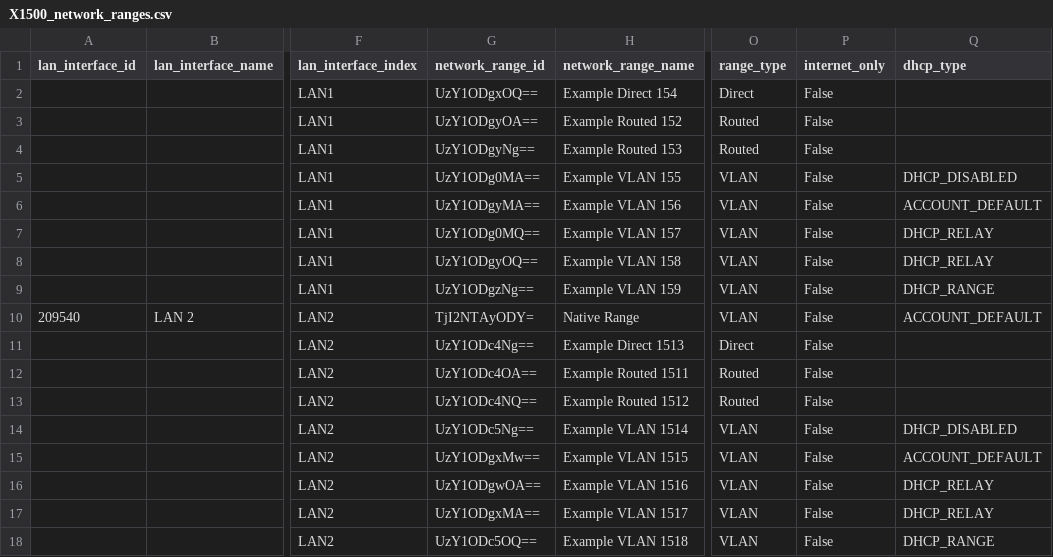
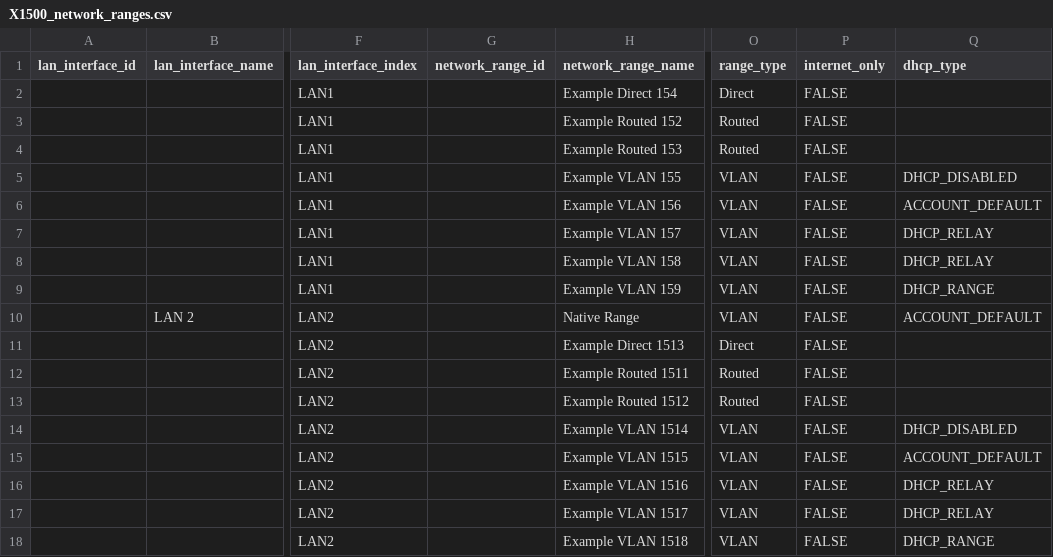
Before and after one commit to catonetworks/cato-cli, a CSV file: catocli/templates/sites_config/X1500_network_ranges.csv, drawn as a sheet; only a part is shown, gaps mark what is left out; the diff names each change by its address in the sheet, - before the commit and + after, or states it on an @@ line.

```diff
--- a/catocli/templates/sites_config/X1500_network_ranges.csv
+++ b/catocli/templates/sites_config/X1500_network_ranges.csv
-G2 (network_range_id): UzY1ODgxOQ==
+G2 (network_range_id): (empty)
-P2:P18 (internet_only): False
+P2:P18 (internet_only): FALSE
-G3 (network_range_id): UzY1ODgyOA==
+G3 (network_range_id): (empty)
-G4 (network_range_id): UzY1ODgyNg==
+G4 (network_range_id): (empty)
-G5 (network_range_id): UzY1ODg0MA==
+G5 (network_range_id): (empty)
-G6 (network_range_id): UzY1ODgyMA==
+G6 (network_range_id): (empty)
-G7 (network_range_id): UzY1ODg0MQ==
+G7 (network_range_id): (empty)
-G8 (network_range_id): UzY1ODgyOQ==
+G8 (network_range_id): (empty)
-G9 (network_range_id): UzY1ODgzNg==
+G9 (network_range_id): (empty)
-A10 (lan_interface_id): 209540
+A10 (lan_interface_id): (empty)
-G10 (network_range_id): TjI2NTAyODY=
+G10 (network_range_id): (empty)
-G11 (network_range_id): UzY1ODc4Ng==
+G11 (network_range_id): (empty)
-G12 (network_range_id): UzY1ODc4OA==
+G12 (network_range_id): (empty)
-G13 (network_range_id): UzY1ODc4NQ==
+G13 (network_range_id): (empty)
-G14 (network_range_id): UzY1ODc5Ng==
+G14 (network_range_id): (empty)
-G15 (network_range_id): UzY1ODgxMw==
+G15 (network_range_id): (empty)
-G16 (network_range_id): UzY1ODgwOA==
+G16 (network_range_id): (empty)
-G17 (network_range_id): UzY1ODgxMA==
+G17 (network_range_id): (empty)
-G18 (network_range_id): UzY1ODc5OQ==
+G18 (network_range_id): (empty)
```
Also changed, not shown: catocli/templates/sites_config/X1600_LTE_network_ranges.csv, catocli/templates/sites_config/X1600_network_ranges.csv, 48 other files.
